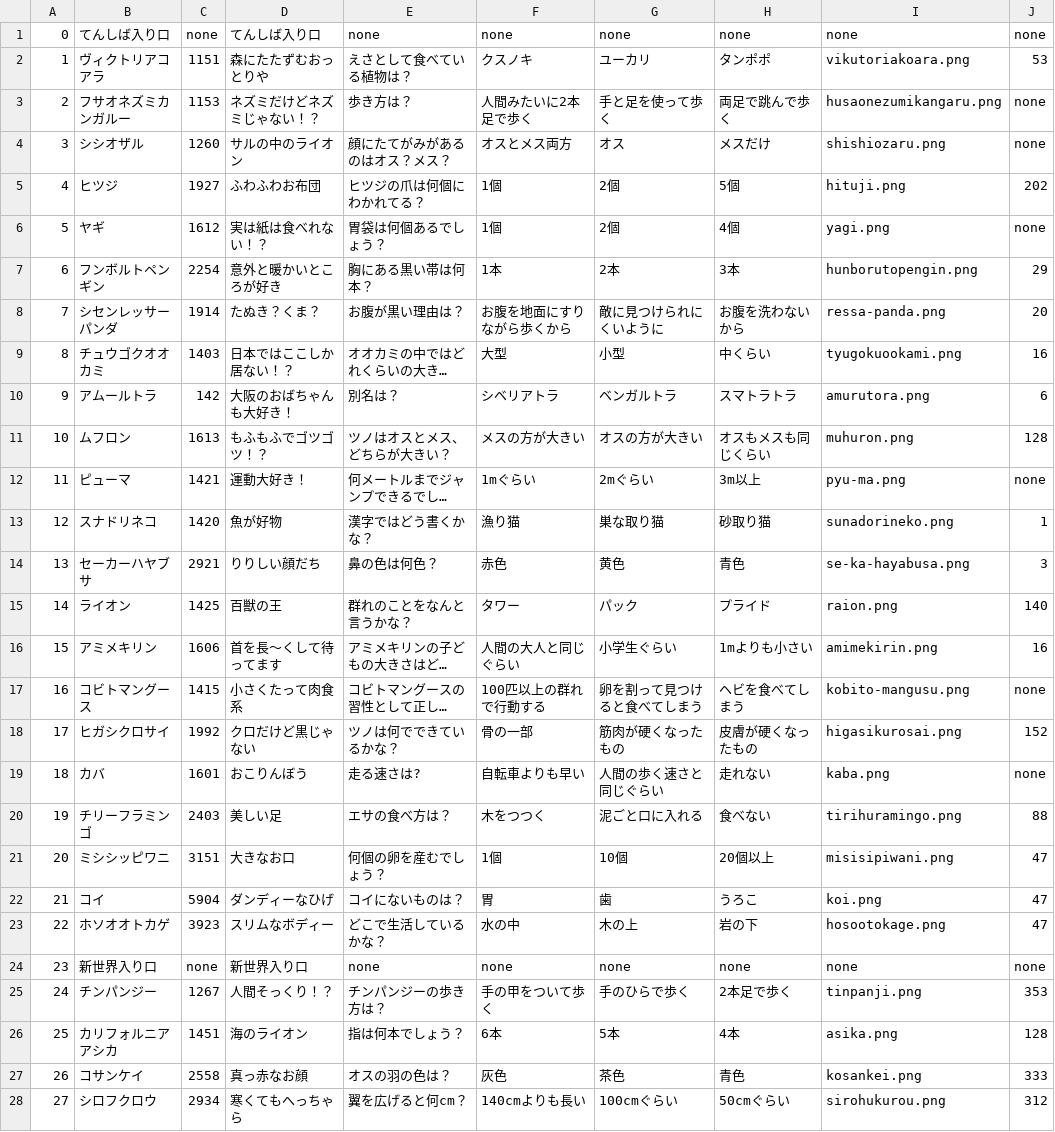
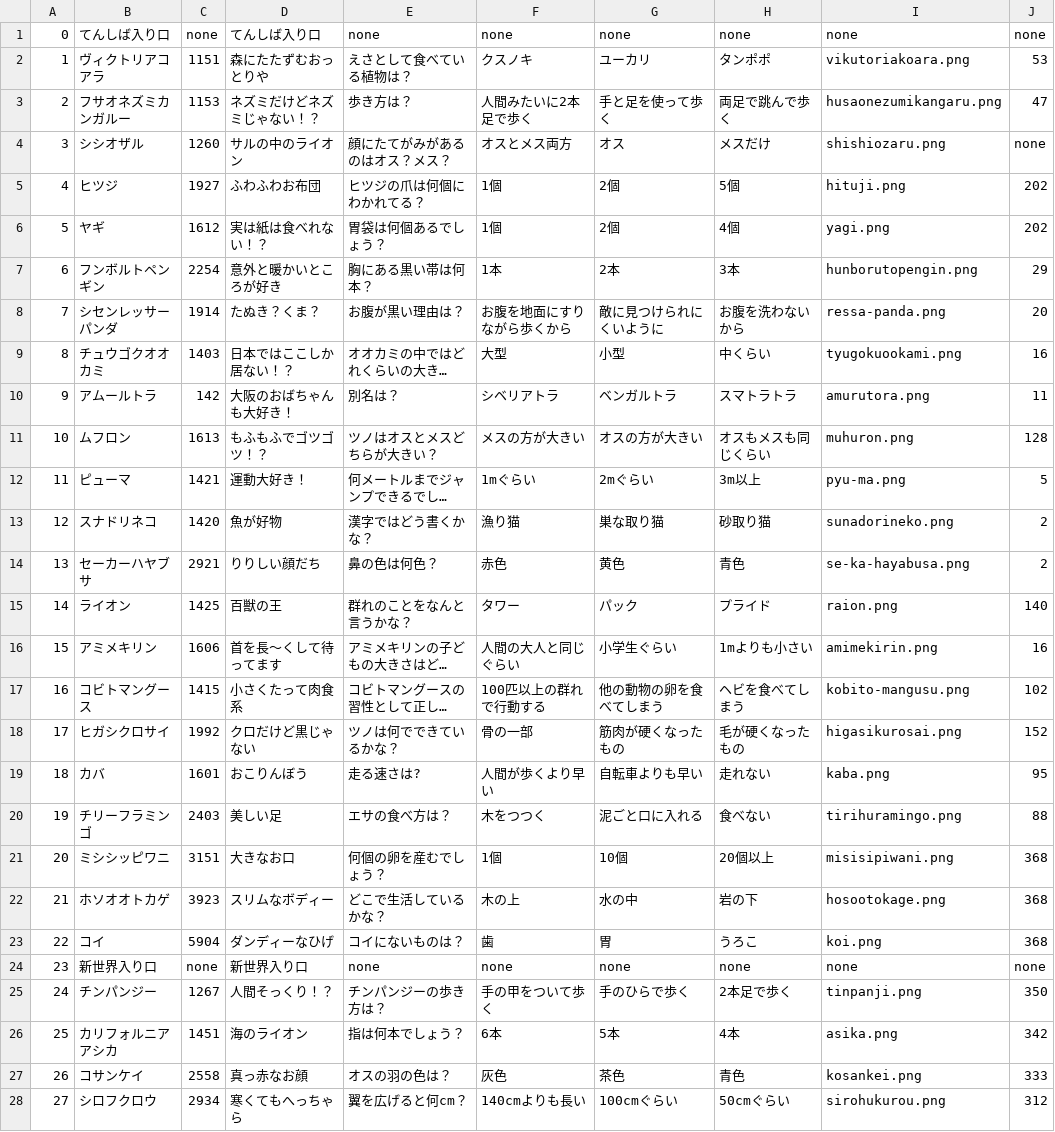
Before and after one commit to nwatabou/TennojiZooBeacon, a CSV file: TennojiZooBeacon/TennojiDataFile.csv, drawn as a sheet; only a part is shown; long unchanged cells end in …; the diff covers the shown part only; the diff names each change by its address in the sheet, - before the commit and + after, or states it on an @@ line.

```diff
--- a/TennojiZooBeacon/TennojiDataFile.csv
+++ b/TennojiZooBeacon/TennojiDataFile.csv
-J3: none
+J3: 47
-J6: none
+J6: 202
-J10: 6
+J10: 11
-E11: ツノはオスとメス、どちらが大きい？
+E11: ツノはオスとメスどちらが大きい？
-J12: none
+J12: 5
-J13: 1
+J13: 2
-J14: 3
+J14: 2
-G17: 卵を割って見つけると食べてしまう
+G17: 他の動物の卵を食べてしまう
-J17: none
+J17: 102
-H18: 皮膚が硬くなったもの
+H18: 毛が硬くなったもの
-F19: 自転車よりも早い
+F19: 人間が歩くより早い
-G19: 人間の歩く速さと同じぐらい
+G19: 自転車よりも早い
-J19: none
+J19: 95
-J21:J23: 47
+J21:J23: 368
-B22: コイ
+B22: ホソオオトカゲ
-C22: 5904
+C22: 3923
-D22: ダンディーなひげ
+D22: スリムなボディー
-E22: コイにないものは？
+E22: どこで生活しているかな？
-F22: 胃
+F22: 木の上
-G22: 歯
+G22: 水の中
-H22: うろこ
+H22: 岩の下
-I22: koi.png
+I22: hosootokage.png
-B23: ホソオオトカゲ
+B23: コイ
-C23: 3923
+C23: 5904
-D23: スリムなボディー
+D23: ダンディーなひげ
-E23: どこで生活しているかな？
+E23: コイにないものは？
-F23: 水の中
+F23: 歯
-G23: 木の上
+G23: 胃
-H23: 岩の下
+H23: うろこ
-I23: hosootokage.png
+I23: koi.png
-J25: 353
+J25: 350
-J26: 128
+J26: 342
```
Also changed, not shown: 3 edited cells elsewhere in this file, TennojiDataFile.csv, 27 other files.
